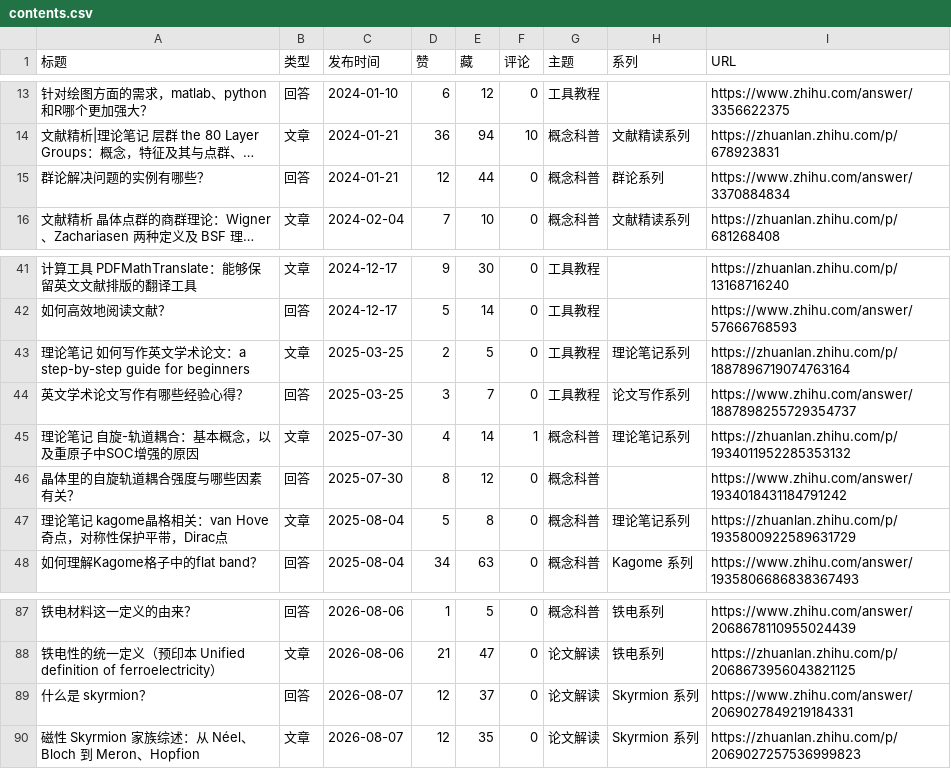
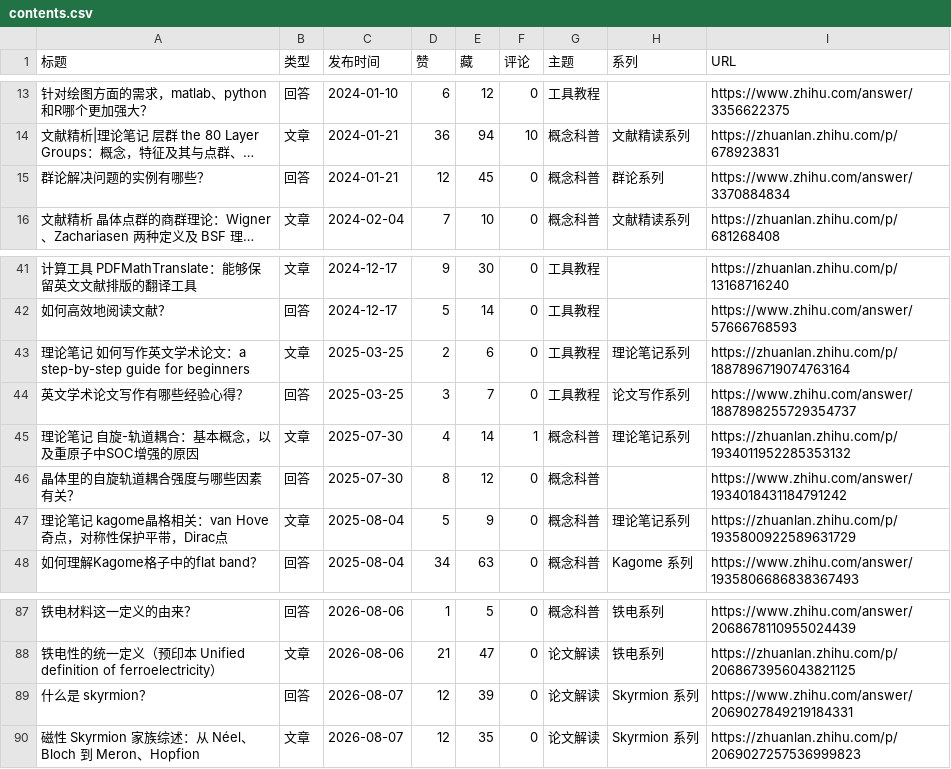
Before and after one commit to Xin-Jiaqi/Xin-Jiaqi.github.io, a CSV file: 04-content-review/output/contents.csv, drawn as a sheet; only a part is shown, gaps mark what is left out; long unchanged cells end in …; the diff covers the shown part only; the diff names each change by its address in the sheet, - before the commit and + after, or states it on an @@ line.

```diff
--- a/04-content-review/output/contents.csv
+++ b/04-content-review/output/contents.csv
-E15 (藏): 44
+E15 (藏): 45
-E43 (藏): 5
+E43 (藏): 6
-E47 (藏): 8
+E47 (藏): 9
-E89 (藏): 37
+E89 (藏): 39
```
Also changed, not shown: 2 added rows and 28 edited cells elsewhere in this file, 13 other files.
